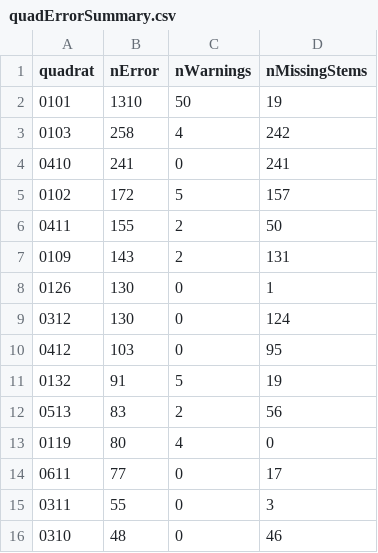
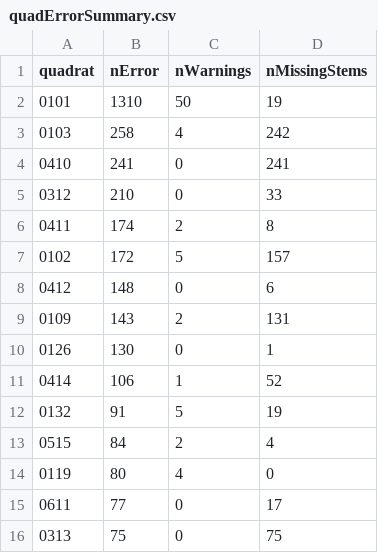
Before and after one commit to SCBI-ForestGEO/2023census, a CSV file: QAQC_reports/quadErrorSummary.csv, drawn as a sheet; only a part is shown; the shorter side is filled out with more unchanged rows; removed rows and columns are numbered as before the commit, all else as after; the diff covers the shown part only; the diff names each change by its address in the sheet, - before the commit and + after, or states it on an @@ line.

```diff
--- a/QAQC_reports/quadErrorSummary.csv
+++ b/QAQC_reports/quadErrorSummary.csv
+row 5: 0312 | 210 | 0 | 33
+row 6: 0411 | 174 | 2 | 8
-row 6: 0411 | 155 | 2 | 50
+row 8: 0412 | 148 | 0 | 6
-row 9: 0312 | 130 | 0 | 124
-row 10: 0412 | 103 | 0 | 95
+row 11: 0414 | 106 | 1 | 52
-row 12: 0513 | 83 | 2 | 56
+row 13: 0515 | 84 | 2 | 4
+row 16: 0313 | 75 | 0 | 75
```
Also changed, not shown: 18 added rows, 2 removed rows and 3 edited cells elsewhere in this file, QAQC_reports/allWarnings.csv, QAQC_reports/quadErrorTable.csv, 4 other files.
